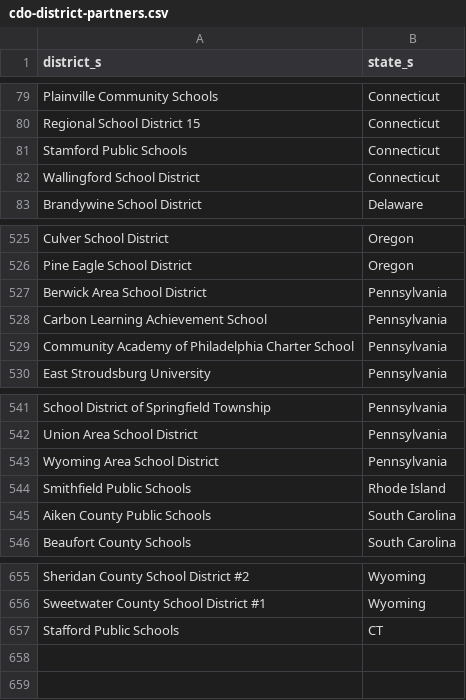
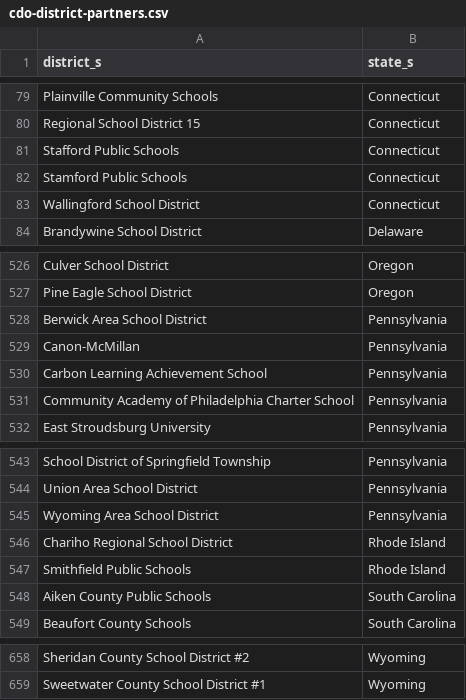
Before and after one commit to rodriguezjorgex/code-dot-org, a CSV file: pegasus/data/cdo-district-partners.csv, drawn as a sheet; only a part is shown, gaps mark what is left out; removed rows and columns are numbered as before the commit, all else as after; the diff names each change by its address in the sheet, - before the commit and + after, or states it on an @@ line.

```diff
--- a/pegasus/data/cdo-district-partners.csv
+++ b/pegasus/data/cdo-district-partners.csv
+row 81: Stafford Public Schools | Connecticut
+row 529: Canon-McMillan | Pennsylvania
+row 546: Chariho Regional School District | Rhode Island
-row 657: Stafford Public Schools | CT
```
Also changed, not shown: pegasus/data/cdo-team.csv, 3 other files.
